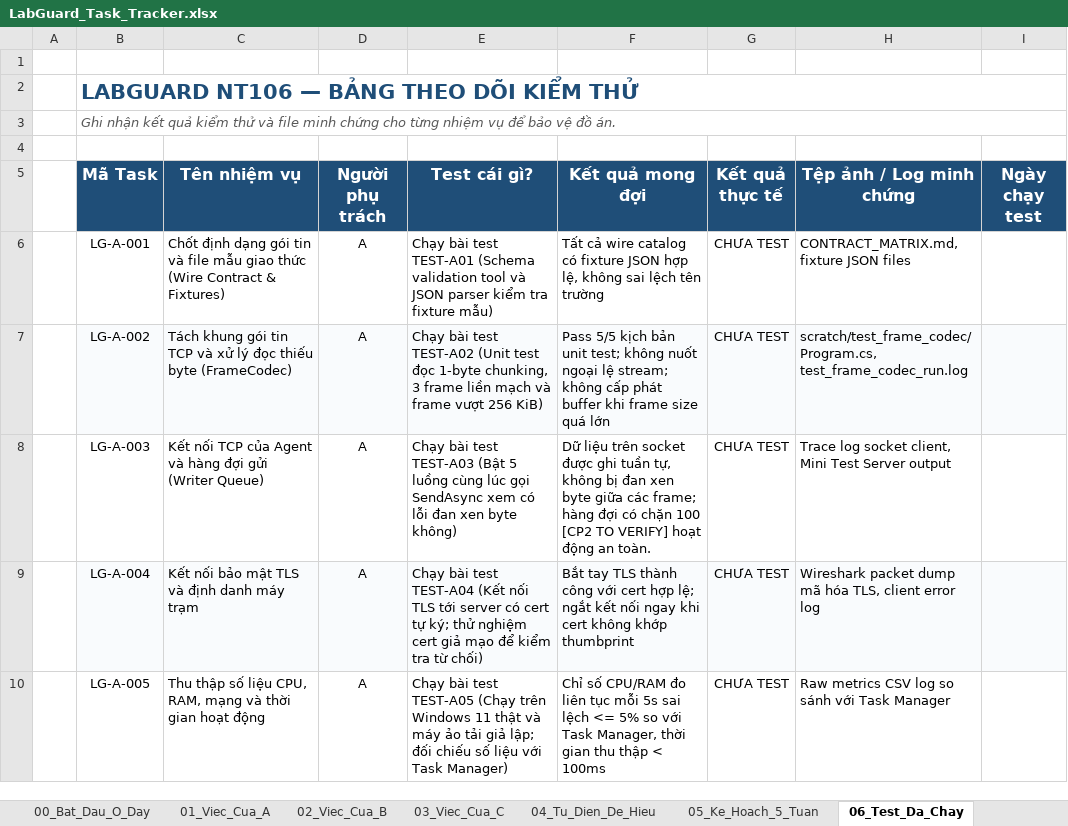
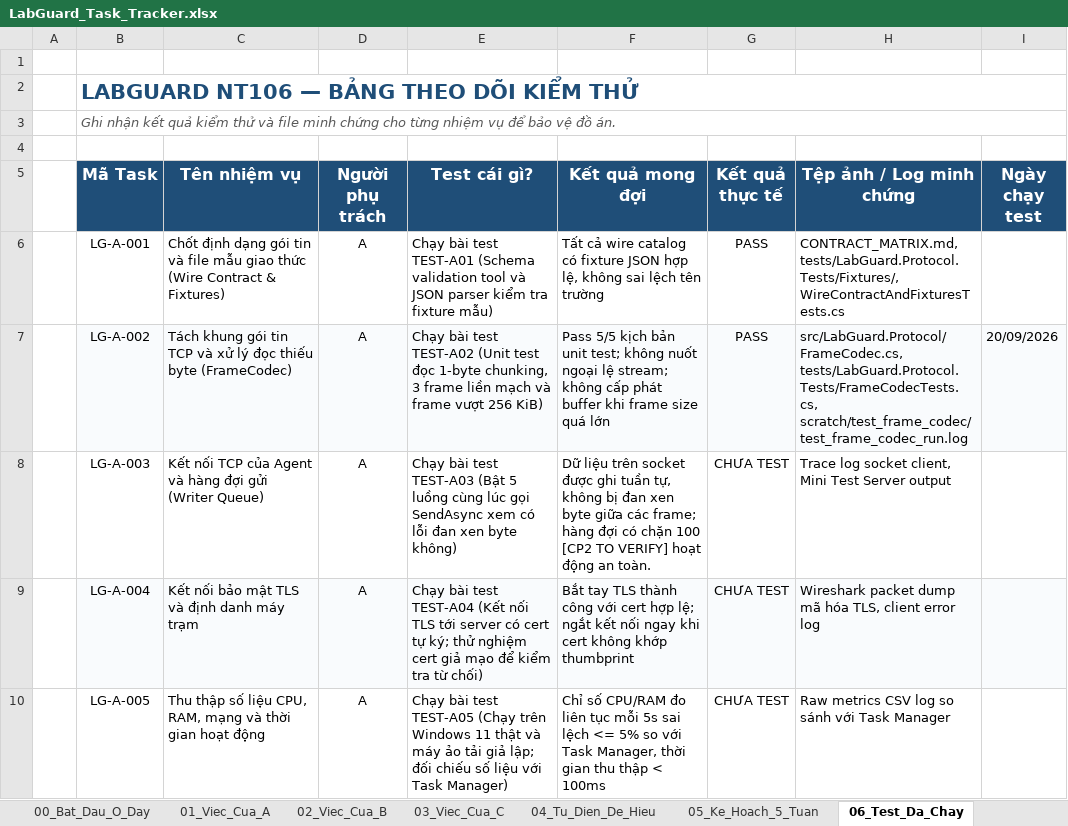
Before and after one commit to Phuchello/LabGuard, an Excel workbook: LabGuard_Task_Tracker.xlsx, sheet 06_Test_Da_Chay, drawn as a sheet; only a part is shown; values as stored, in another font and other column widths than the file's, no borders; the diff names each change by its address in the sheet, - before the commit and + after, or states it on an @@ line.

Commit message:
feat(protocol): complete LG-A-001 and LG-A-002
- Freeze 6-field LabGuard wire envelope
- Add 16 canonical JSON fixtures
- Add strict envelope validation and canonical errors
- Implement UInt32 Big-Endian FrameCodec
- Verify partial reads, coalesced frames, EOF and size limits
- Close LG-A-001 and LG-A-002

```diff
--- a/LabGuard_Task_Tracker.xlsx (sheet 06_Test_Da_Chay)
+++ b/LabGuard_Task_Tracker.xlsx (sheet 06_Test_Da_Chay)
-G6:G7 (Kết quả thực tế): CHƯA TEST
+G6:G7 (Kết quả thực tế): PASS
-H6 (Tệp ảnh / Log minh chứng): CONTRACT_MATRIX.md, fixture JSON files
+H6 (Tệp ảnh / Log minh chứng): CONTRACT_MATRIX.md, tests/LabGuard.Protocol.Tests/Fixtures/, WireContractAndFixturesTests.cs
-H7 (Tệp ảnh / Log minh chứng): scratch/test_frame_codec/Program.cs, test_frame_codec_run.log
+H7 (Tệp ảnh / Log minh chứng): src/LabGuard.Protocol/FrameCodec.cs, tests/LabGuard.Protocol.Tests/FrameCodecTests.cs, scratch/test_frame_codec/test_frame_codec_run.log
-I7 (Ngày chạy test): (empty)
+I7 (Ngày chạy test): 20/09/2026
```
Also changed, not shown: sheet 99_Chi_Tiet_Ky_Thuat, sheet 00_Bat_Dau_O_Day, sheet 01_Viec_Cua_A, 32 other files.
